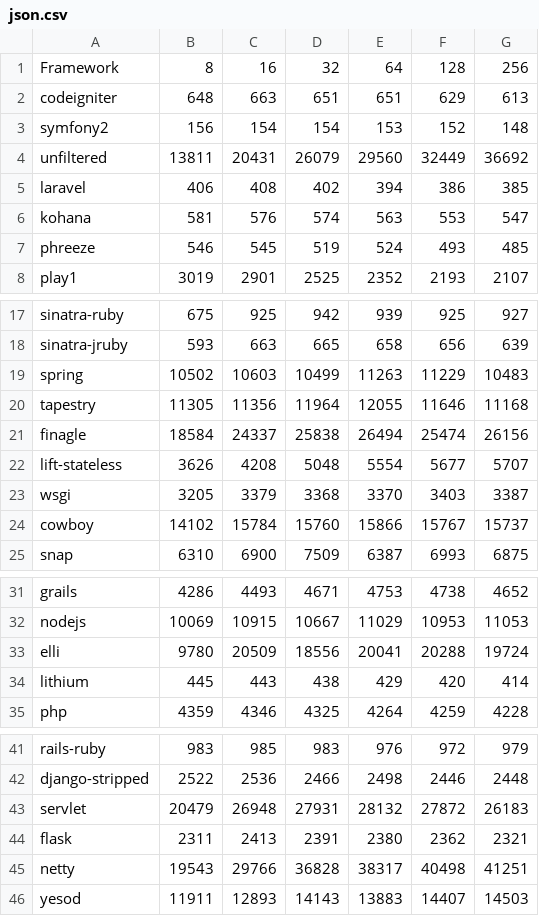
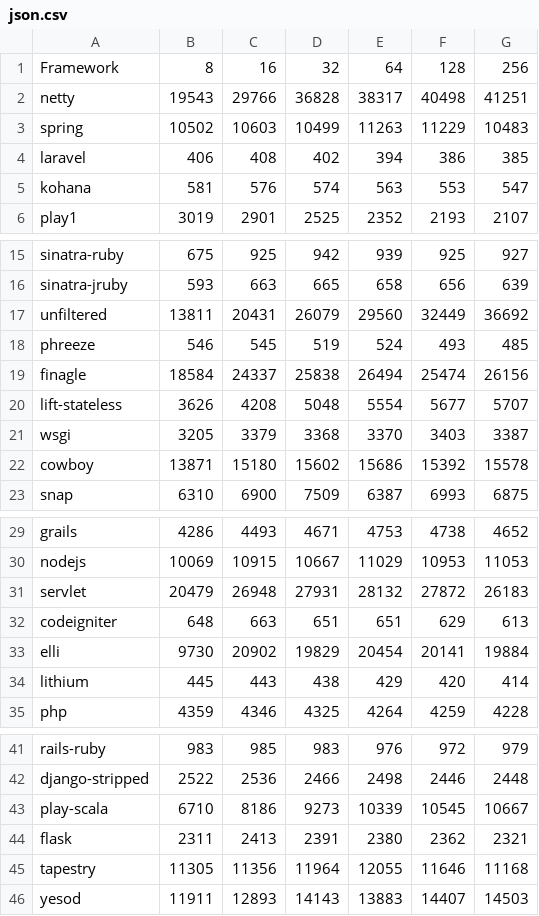
Before and after one commit to TechEmpower/FrameworkBenchmarks, a CSV file: results/ec2/20130415193456/json.csv, drawn as a sheet; only a part is shown, gaps mark what is left out; addresses are those after the commit; the diff names each change by its address in the sheet, - before the commit and + after, or states it on an @@ line.

```diff
--- a/results/ec2/20130415193456/json.csv
+++ b/results/ec2/20130415193456/json.csv
@@ row 3 moved to row 51: symfony2 @@
@@ row 45 moved to row 2: netty @@
@@ row 19 moved to row 3: spring @@
@@ row 4 moved to row 17: unfiltered @@
@@ row 7 moved to row 18: phreeze @@
-B22: 14102
+B22: 13871
-C22: 15784
+C22: 15180
-D22: 15760
+D22: 15602
-E22: 15866
+E22: 15686
-F22: 15767
+F22: 15392
-G22: 15737
+G22: 15578
@@ row 43 moved to row 31: servlet @@
@@ row 2 moved to row 32: codeigniter @@
-B33: 9780
+B33: 9730
-C33: 20509
+C33: 20902
-D33: 18556
+D33: 19829
-E33: 20041
+E33: 20454
-F33: 20288
+F33: 20141
-G33: 19724
+G33: 19884
@@ row 51 moved to row 43: play-scala @@
@@ row 20 moved to row 45: tapestry @@
```
Also changed, not shown: results/ec2/20130415193456/db.csv, results/ec2/20130415193456/query.csv, 7 other files.
